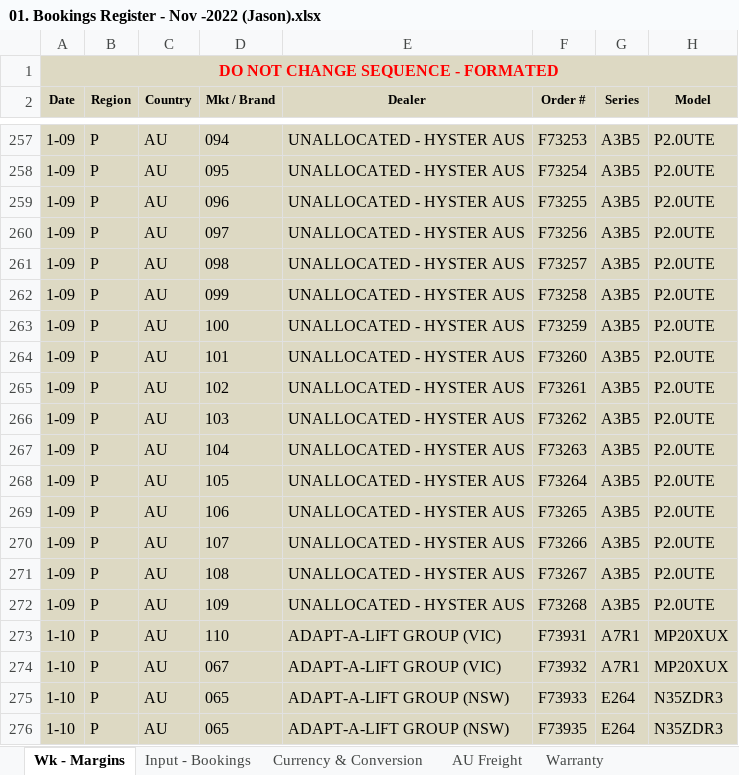
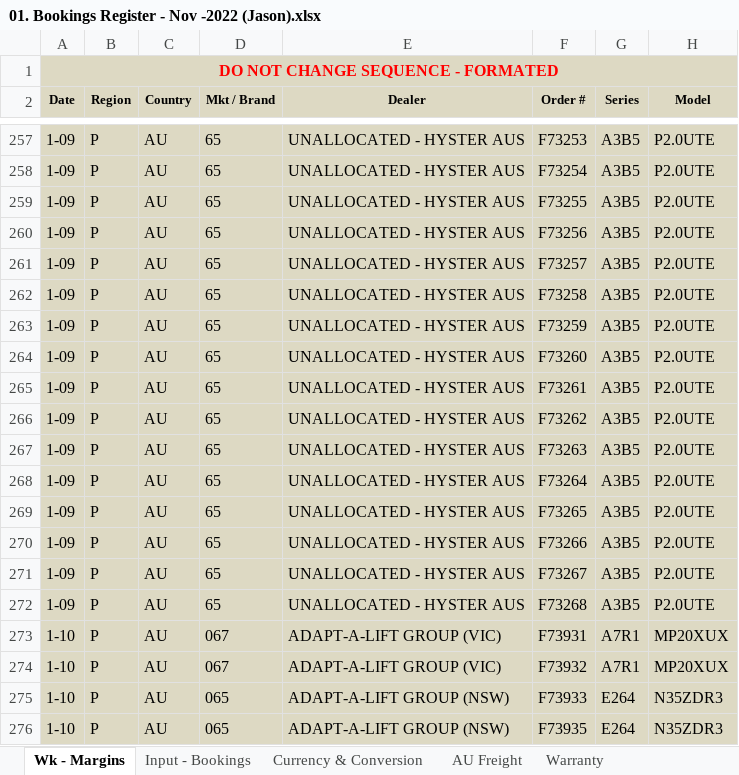
Before and after one commit to gianglqs/test-github-action, an Excel workbook: import_files/booking/01. Bookings Register - Nov -2022 (Jason).xlsx, sheet Wk - Margins, drawn as a sheet; only a part is shown, gaps mark what is left out; values as stored, in another font and other column widths than the file's, no borders; charts and pictures and conditional formats not drawn; the diff covers the shown part only; the diff names each change by its address in the sheet, - before the commit and + after, or states it on an @@ line.

```diff
--- a/import_files/booking/01. Bookings Register - Nov -2022 (Jason).xlsx (sheet Wk - Margins)
+++ b/import_files/booking/01. Bookings Register - Nov -2022 (Jason).xlsx (sheet Wk - Margins)
-D257 (Mkt / Brand): 094
+D257 (Mkt / Brand): 65
-D258 (Mkt / Brand): 095
+D258 (Mkt / Brand): 65
-D259 (Mkt / Brand): 096
+D259 (Mkt / Brand): 65
-D260 (Mkt / Brand): 097
+D260 (Mkt / Brand): 65
-D261 (Mkt / Brand): 098
+D261 (Mkt / Brand): 65
-D262 (Mkt / Brand): 099
+D262 (Mkt / Brand): 65
-D263 (Mkt / Brand): 100
+D263 (Mkt / Brand): 65
-D264 (Mkt / Brand): 101
+D264 (Mkt / Brand): 65
-D265 (Mkt / Brand): 102
+D265 (Mkt / Brand): 65
-D266 (Mkt / Brand): 103
+D266 (Mkt / Brand): 65
-D267 (Mkt / Brand): 104
+D267 (Mkt / Brand): 65
-D268 (Mkt / Brand): 105
+D268 (Mkt / Brand): 65
-D269 (Mkt / Brand): 106
+D269 (Mkt / Brand): 65
-D270 (Mkt / Brand): 107
+D270 (Mkt / Brand): 65
-D271 (Mkt / Brand): 108
+D271 (Mkt / Brand): 65
-D272 (Mkt / Brand): 109
+D272 (Mkt / Brand): 65
-D273 (Mkt / Brand): 110
+D273 (Mkt / Brand): 067
```
Also changed, not shown: 26 edited cells elsewhere in this sheet, sheet Input - Bookings, 9 other files.
